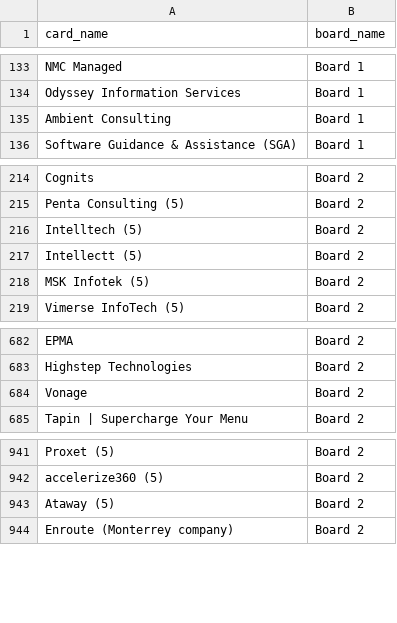
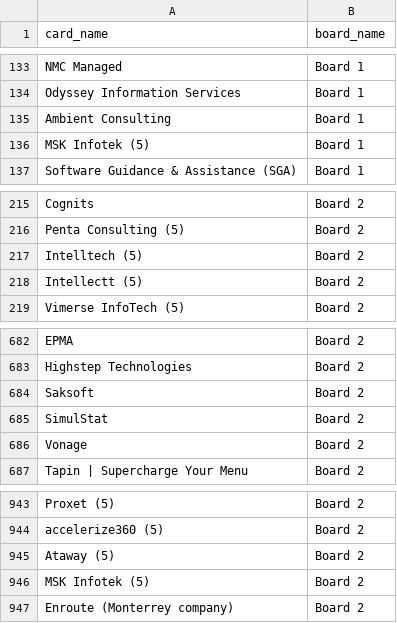
Before and after one commit to Falinkaz/autofdboardv1, a CSV file: cards_export.csv, drawn as a sheet; only a part is shown, gaps mark what is left out.

```diff
--- a/cards_export.csv
+++ b/cards_export.csv
@@ -135,2 +135,3 @@ Odyssey Information Services,Board 1
 Ambient Consulting,Board 1
+MSK Infotek (5),Board 1
 Software Guidance & Assistance (SGA),Board 1
@@ -217,3 +218,2 @@ Intelltech (5),Board 2
 Intellectt (5),Board 2
-MSK Infotek (5),Board 2
 Vimerse InfoTech (5),Board 2
@@ -684,2 +684,4 @@ EPMA,Board 2
 Highstep Technologies,Board 2
+Saksoft,Board 2
+SimulStat,Board 2
 Vonage,Board 2
@@ -944,2 +946,3 @@ accelerize360 (5),Board 2
 Ataway (5),Board 2
+MSK Infotek (5),Board 2
 Enroute (Monterrey company),Board 2
```
